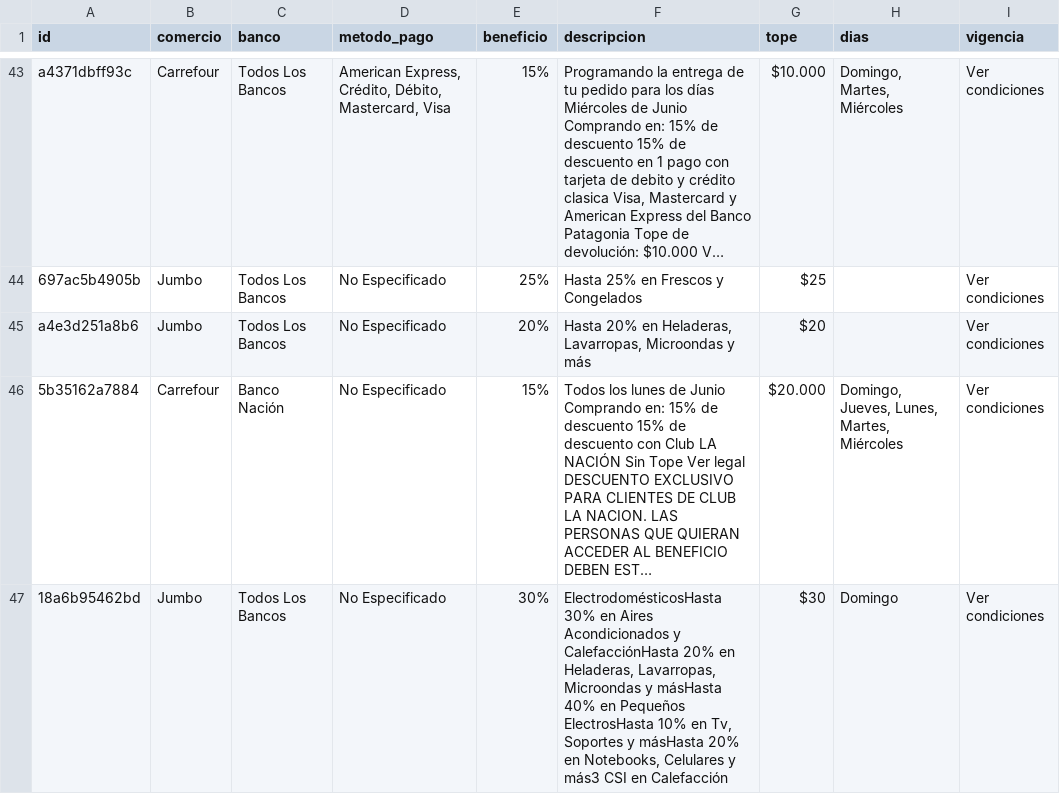
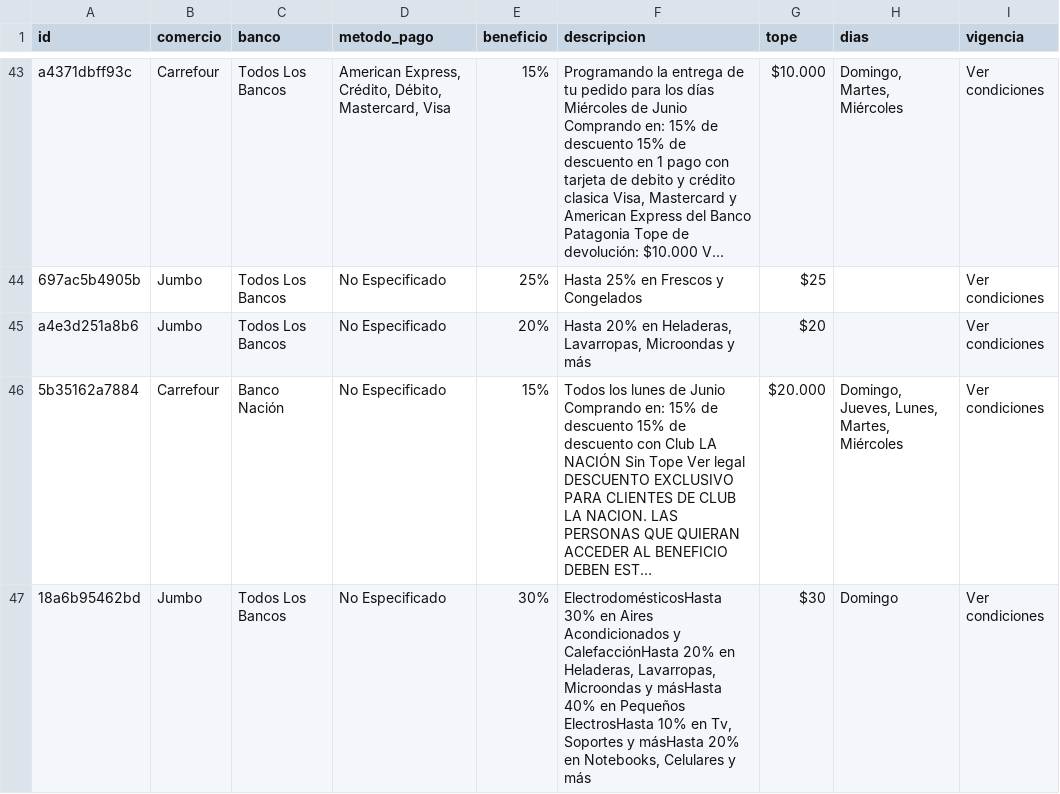
Before and after one commit to paprikacc/promos-argentina, a CSV file: data/promos.csv, drawn as a sheet; only a part is shown, gaps mark what is left out; long unchanged cells end in …; the diff covers the shown part only; the diff names each change by its address in the sheet, - before the commit and + after, or states it on an @@ line.

```diff
--- a/data/promos.csv
+++ b/data/promos.csv
-F47 (descripcion): …Celulares y más3 CSI en Calefacción
+F47 (descripcion): …Celulares y más
```
Also changed, not shown: 6 added rows, 6 removed rows and 8 edited cells elsewhere in this file, 6 other files.
